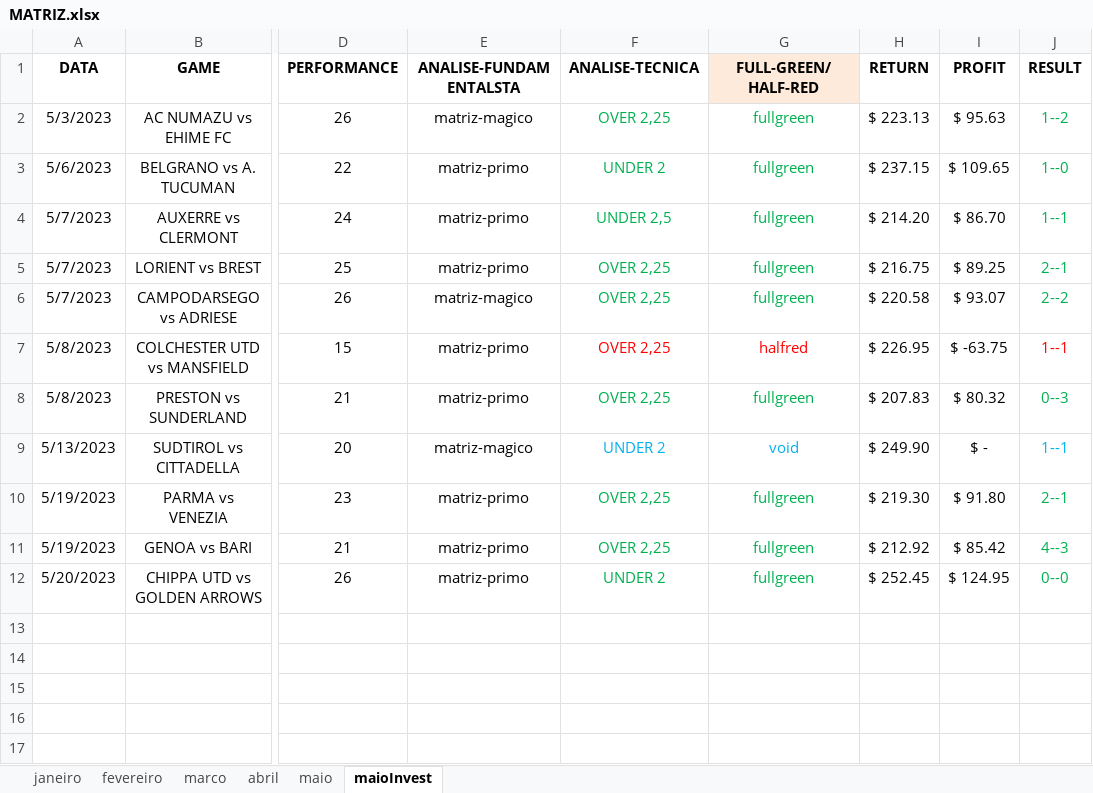
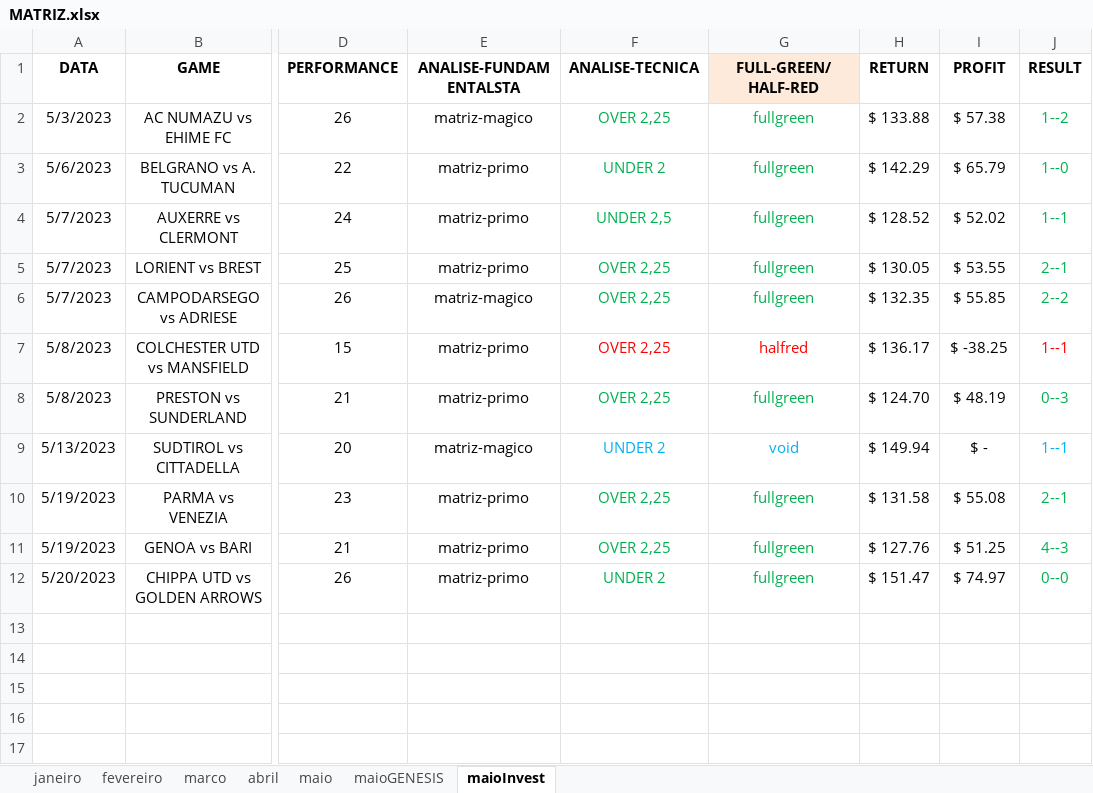
Before and after one commit to JardelLion/automationbet-matriz, an Excel workbook: tecnica_analise/2023/MATRIZ.xlsx, sheet maioInvest, drawn as a sheet; only a part is shown, gaps mark what is left out; values as stored, in another font and other column widths than the file's, no borders; charts and pictures and conditional formats not drawn; the diff covers the shown part only; the diff names each change by its address in the sheet, - before the commit and + after, or states it on an @@ line.

```diff
--- a/tecnica_analise/2023/MATRIZ.xlsx (sheet maioInvest)
+++ b/tecnica_analise/2023/MATRIZ.xlsx (sheet maioInvest)
+sheet tab: maioGENESIS
-H2 (RETURN): $ 223.13
+H2 (RETURN): $ 133.88
-I2 (PROFIT): $ 95.63
+I2 (PROFIT): $ 57.38
-H3 (RETURN): $ 237.15
+H3 (RETURN): $ 142.29
-I3 (PROFIT): $ 109.65
+I3 (PROFIT): $ 65.79
-H4 (RETURN): $ 214.20
+H4 (RETURN): $ 128.52
-I4 (PROFIT): $ 86.70
+I4 (PROFIT): $ 52.02
-H5 (RETURN): $ 216.75
+H5 (RETURN): $ 130.05
-I5 (PROFIT): $ 89.25
+I5 (PROFIT): $ 53.55
-H6 (RETURN): $ 220.58
+H6 (RETURN): $ 132.35
-I6 (PROFIT): $ 93.07
+I6 (PROFIT): $ 55.85
-H7 (RETURN): $ 226.95
+H7 (RETURN): $ 136.17
-I7 (PROFIT): $ -63.75
+I7 (PROFIT): $ -38.25
-H8 (RETURN): $ 207.83
+H8 (RETURN): $ 124.70
-I8 (PROFIT): $ 80.32
+I8 (PROFIT): $ 48.19
-H9 (RETURN): $ 249.90
+H9 (RETURN): $ 149.94
-H10 (RETURN): $ 219.30
+H10 (RETURN): $ 131.58
-I10 (PROFIT): $ 91.80
+I10 (PROFIT): $ 55.08
-H11 (RETURN): $ 212.92
+H11 (RETURN): $ 127.76
-I11 (PROFIT): $ 85.42
+I11 (PROFIT): $ 51.25
-H12 (RETURN): $ 252.45
+H12 (RETURN): $ 151.47
-I12 (PROFIT): $ 124.95
+I12 (PROFIT): $ 74.97
```
Also changed, not shown: 3 added rows, 3 removed rows and 28 edited cells elsewhere in this sheet, sheet maio, charts or pictures, tecnica_analise/GENESIS-MATRIZ-2022.xlsx, 4 other files.
